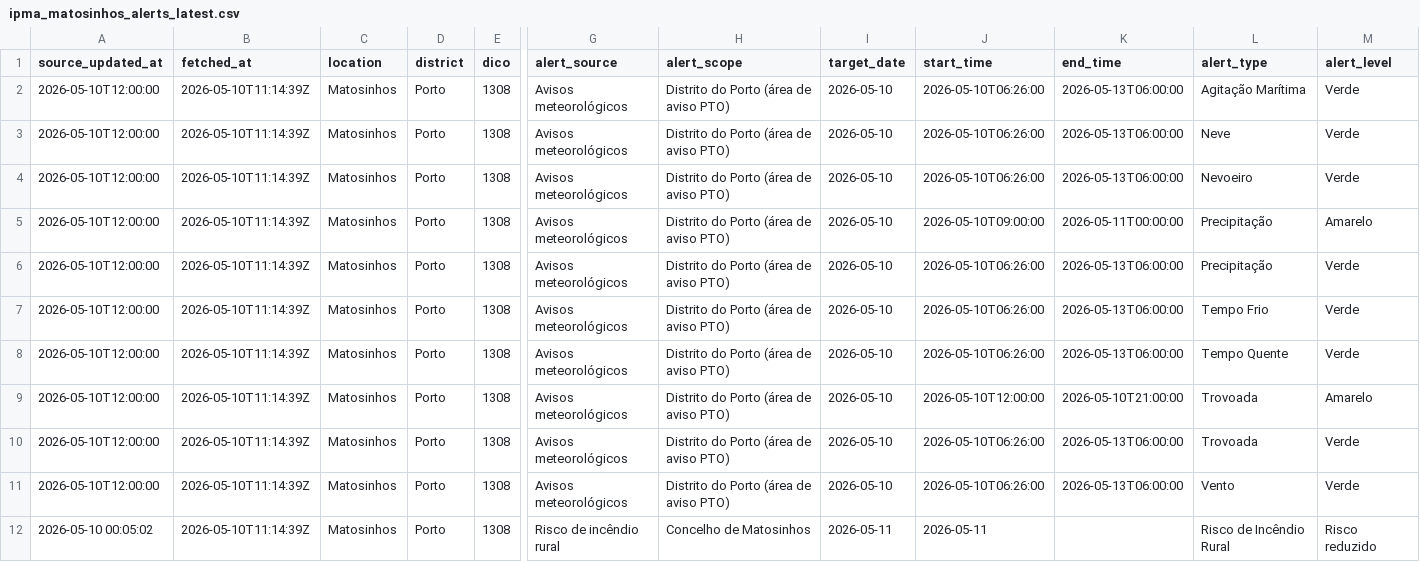
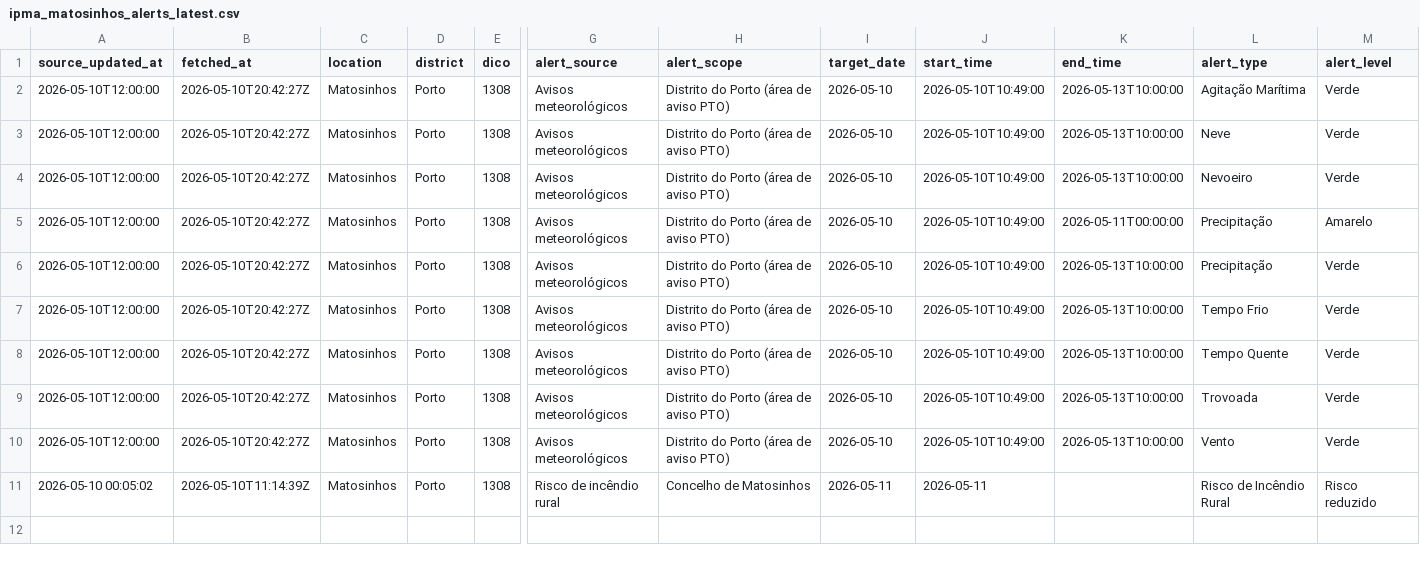
Before and after one commit to DBLQA90/qualar_matosinhos, a CSV file: data/ipma_matosinhos_alerts_latest.csv, drawn as a sheet; only a part is shown, gaps mark what is left out; removed rows and columns are numbered as before the commit, all else as after; rows hold the shown columns only; the diff names each change by its address in the sheet, - before the commit and + after, or states it on an @@ line.

```diff
--- a/data/ipma_matosinhos_alerts_latest.csv
+++ b/data/ipma_matosinhos_alerts_latest.csv
-B2:B8 (fetched_at): 2026-05-10T11:14:39Z
+B2:B8 (fetched_at): 2026-05-10T20:42:27Z
-J2:J4 (start_time): 2026-05-10T06:26:00
+J2:J4 (start_time): 2026-05-10T10:49:00
-K2:K4 (end_time): 2026-05-13T06:00:00
+K2:K4 (end_time): 2026-05-13T10:00:00
-J5 (start_time): 2026-05-10T09:00:00
+J5 (start_time): 2026-05-10T10:49:00
-J6:J8 (start_time): 2026-05-10T06:26:00
+J6:J8 (start_time): 2026-05-10T10:49:00
-K6:K8 (end_time): 2026-05-13T06:00:00
+K6:K8 (end_time): 2026-05-13T10:00:00
-row 9: 2026-05-10T12:00:00 | 2026-05-10T11:14:39Z | Matosinhos | Porto | 1308 | Avisos meteorológicos | Distrito do Porto (área de aviso PTO) | 2026-05-10 | 2026-05-10T12:00:00 | 2026-05-10T21:00:00 | Trovoada | Amarelo
-B9:B10 (fetched_at): 2026-05-10T11:14:39Z
+B9:B10 (fetched_at): 2026-05-10T20:42:27Z
-J9:J10 (start_time): 2026-05-10T06:26:00
+J9:J10 (start_time): 2026-05-10T10:49:00
-K9:K10 (end_time): 2026-05-13T06:00:00
+K9:K10 (end_time): 2026-05-13T10:00:00
```
Also changed, not shown: data/clima_extremo_matosinhos_risk.csv, data/clima_extremo_matosinhos_risk_latest.csv, 7 other files.
